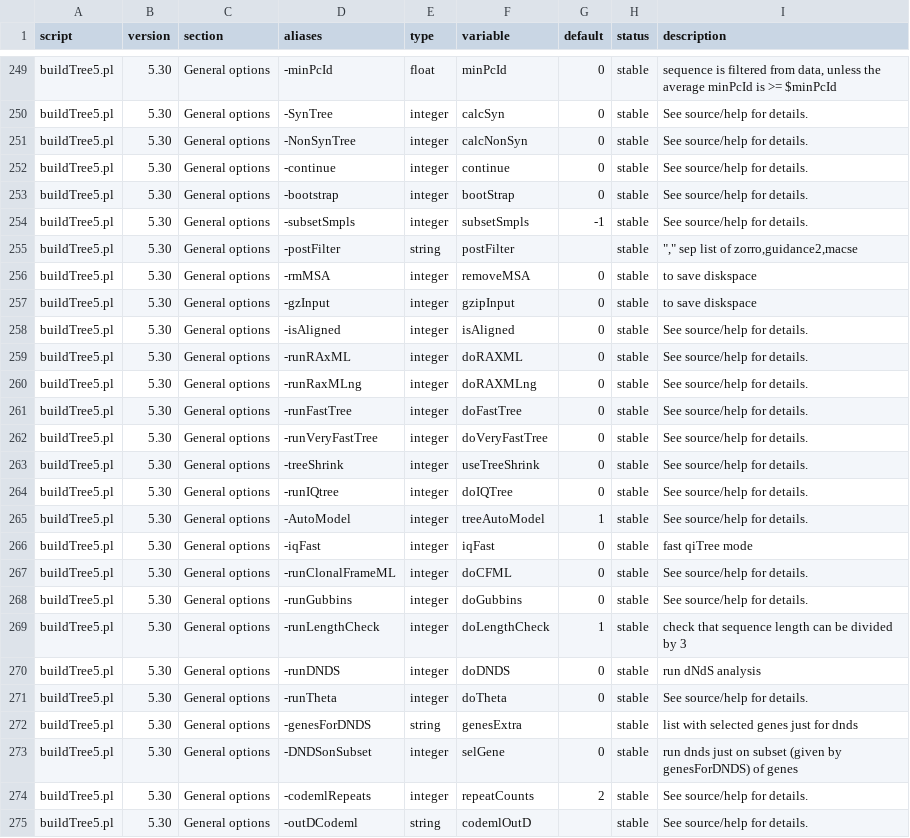
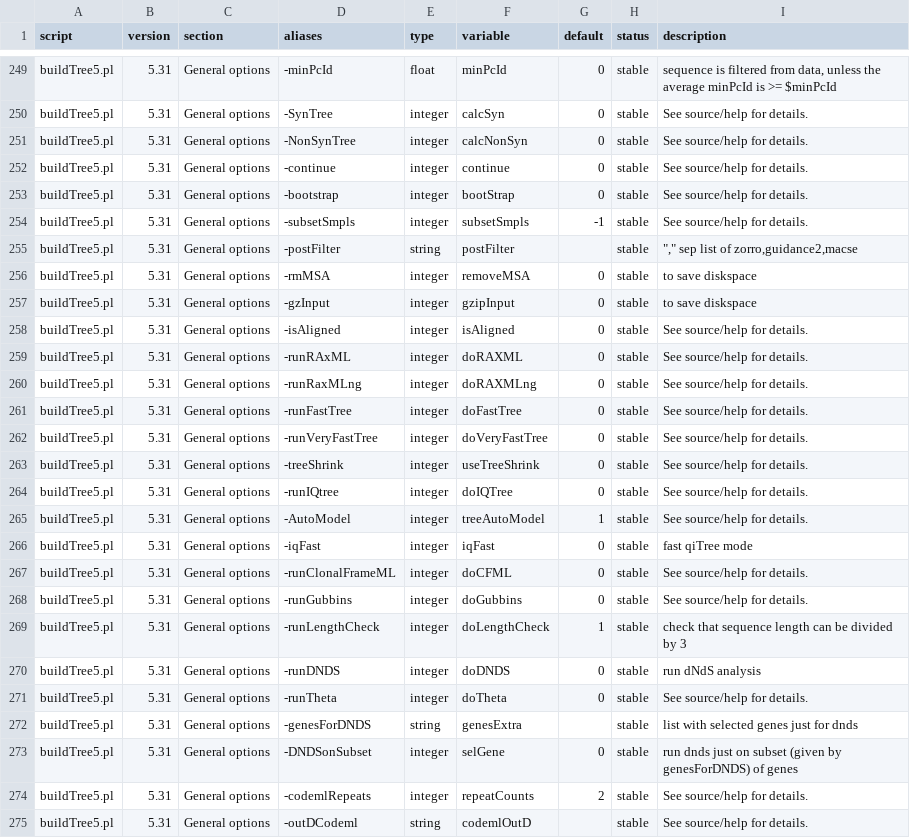
Before and after one commit to hildebra/MATAFILER4, a TSV file: docs/MATAFILER_flag_inventory.tsv, drawn as a sheet; only a part is shown, gaps mark what is left out; the diff covers the shown part only; the diff names each change by its address in the sheet, - before the commit and + after, or states it on an @@ line.

```diff
--- a/docs/MATAFILER_flag_inventory.tsv
+++ b/docs/MATAFILER_flag_inventory.tsv
-B249:B275 (version): 5.30
+B249:B275 (version): 5.31
```
Also changed, not shown: 40 edited cells elsewhere in this file, 6 other files.
